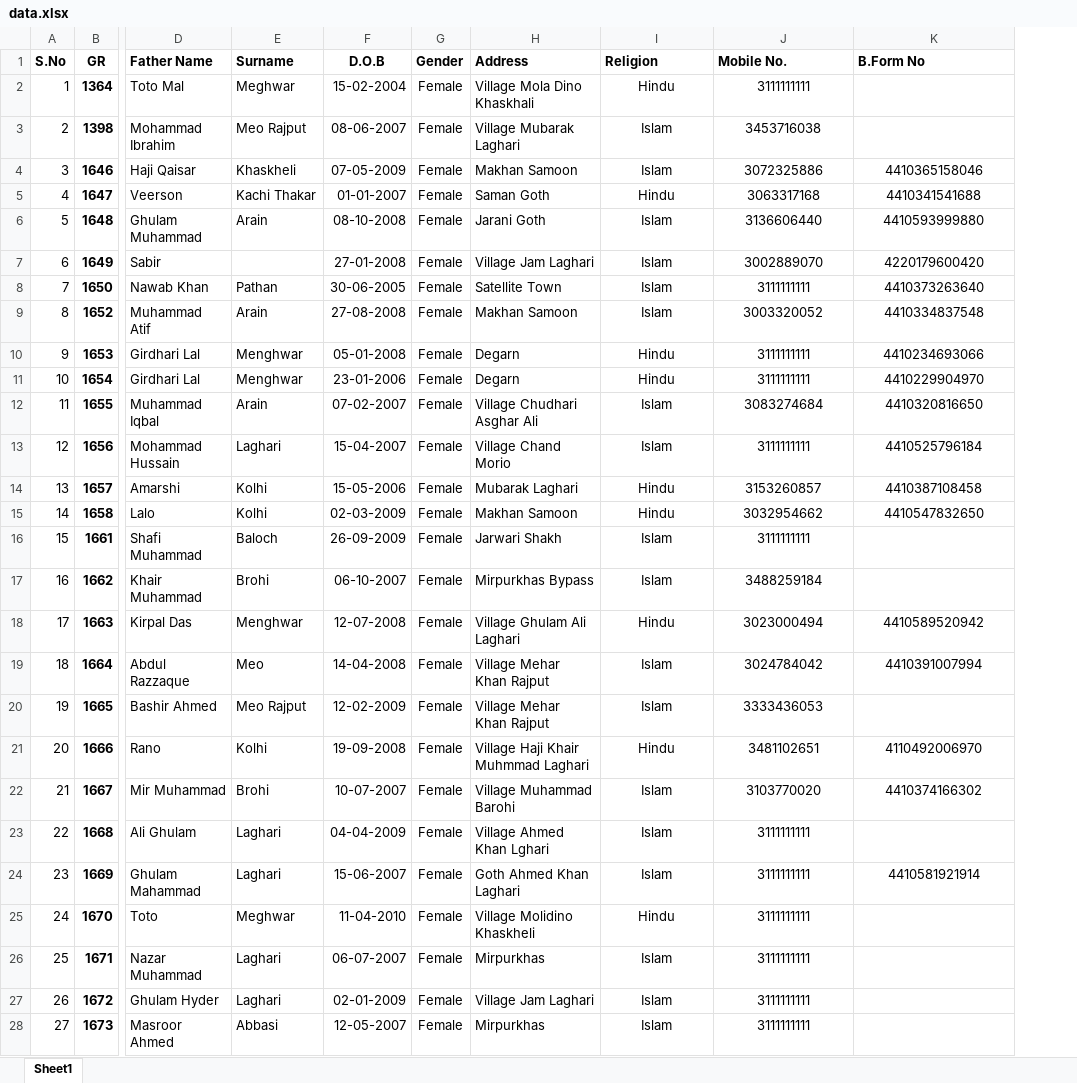
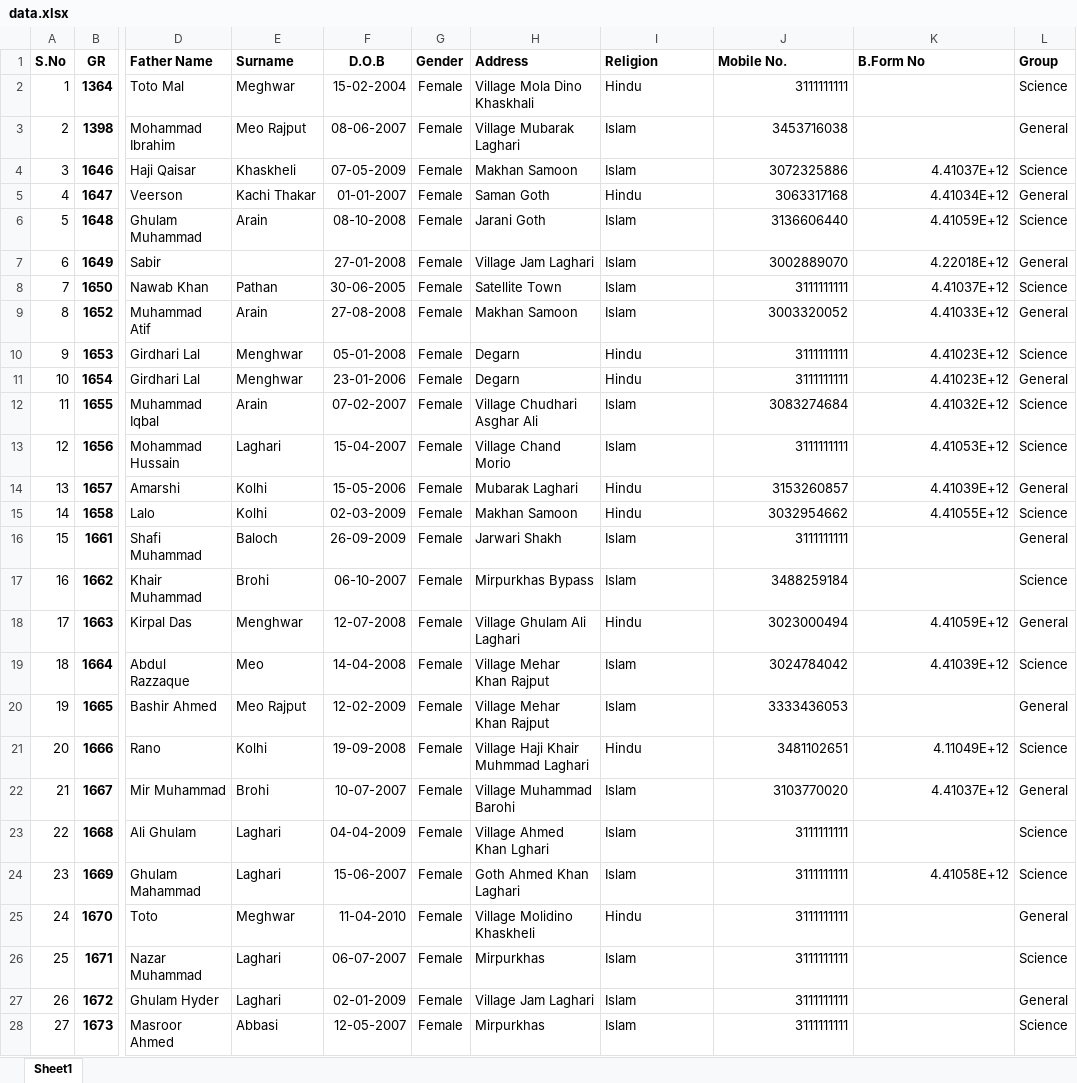
Before and after one commit to Alph702/BISE, an Excel workbook: data.xlsx, sheet Sheet1, drawn as a sheet; only a part is shown, gaps mark what is left out; values as stored, in another font and other column widths than the file's, no borders; charts and pictures and table styles not drawn; the diff covers the shown part only; the diff names each change by its address in the sheet, - before the commit and + after, or states it on an @@ line.

```diff
--- a/data.xlsx (sheet Sheet1)
+++ b/data.xlsx (sheet Sheet1)
+column L (Group), rows 2-28: Science | General | Science | General | Science | General | Science | General | Science | General | Science | Science | General | Science | General | Science | General | Science | General | Science | General | Science | Science | General | Science | General | Science
-I2:I28 alignment: center
+I2:I28 alignment: left
-J2:J3 alignment: center
+J2:J3 alignment: right
-J4:K15 alignment: center
+J4:K15 alignment: right
-K4 (B.Form No): 4410365158046
+K4 (B.Form No): 4.41037E+12
-K5 (B.Form No): 4410341541688
+K5 (B.Form No): 4.41034E+12
-K6 (B.Form No): 4410593999880
+K6 (B.Form No): 4.41059E+12
-K7 (B.Form No): 4220179600420
+K7 (B.Form No): 4.22018E+12
-K8 (B.Form No): 4410373263640
+K8 (B.Form No): 4.41037E+12
-K9 (B.Form No): 4410334837548
+K9 (B.Form No): 4.41033E+12
-K10 (B.Form No): 4410234693066
+K10 (B.Form No): 4.41023E+12
-K11 (B.Form No): 4410229904970
+K11 (B.Form No): 4.41023E+12
-K12 (B.Form No): 4410320816650
+K12 (B.Form No): 4.41032E+12
-K13 (B.Form No): 4410525796184
+K13 (B.Form No): 4.41053E+12
-K14 (B.Form No): 4410387108458
+K14 (B.Form No): 4.41039E+12
-K15 (B.Form No): 4410547832650
+K15 (B.Form No): 4.41055E+12
-J16:J17 alignment: center
+J16:J17 alignment: right
-J18:K19 alignment: center
+J18:K19 alignment: right
-K18 (B.Form No): 4410589520942
+K18 (B.Form No): 4.41059E+12
-K19 (B.Form No): 4410391007994
+K19 (B.Form No): 4.41039E+12
-J20 alignment: center
+J20 alignment: right
-J21:K22 alignment: center
+J21:K22 alignment: right
-K21 (B.Form No): 4110492006970
+K21 (B.Form No): 4.11049E+12
-K22 (B.Form No): 4410374166302
+K22 (B.Form No): 4.41037E+12
-J23 alignment: center
+J23 alignment: right
-J24:K24 alignment: center
+J24:K24 alignment: right
-K24 (B.Form No): 4410581921914
+K24 (B.Form No): 4.41058E+12
-J25:J28 alignment: center
+J25:J28 alignment: right
```
Also changed, not shown: 2 edited cells and cell formats elsewhere in this sheet, 5 other files.
